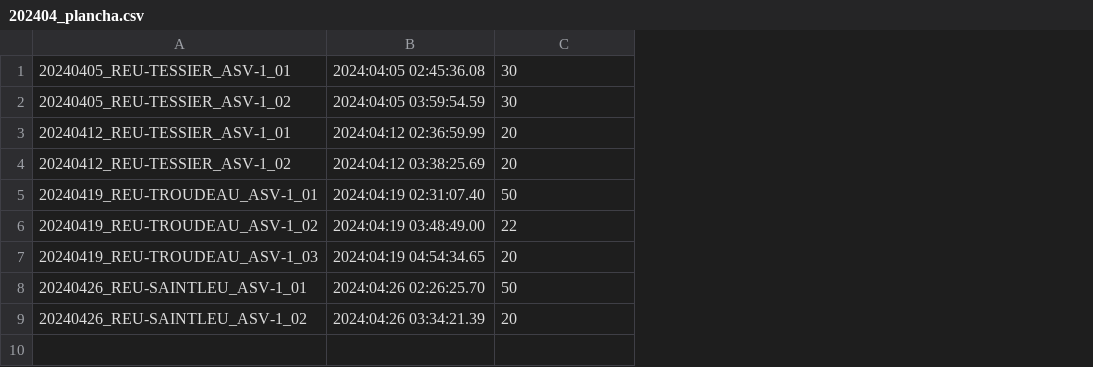
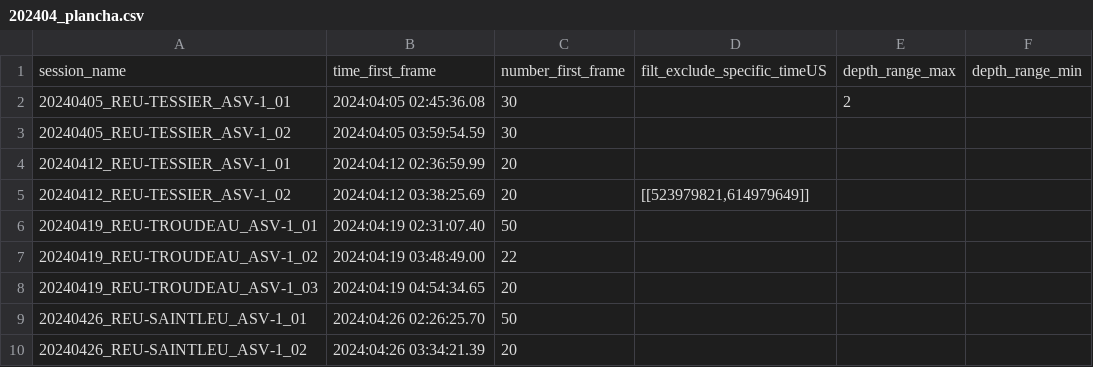
Before and after one commit to SeatizenDOI/plancha-workflow, a CSV file: csv/202404_plancha.csv, drawn as a sheet; addresses are those after the commit; the diff names each change by its address in the sheet, - before the commit and + after, or states it on an @@ line.

```diff
--- a/csv/202404_plancha.csv
+++ b/csv/202404_plancha.csv
+column D, row 5: [[523979821,614979649]]
+column E, row 2: 2
+column F, empty
+row 1: session_name | time_first_frame | number_first_frame | filt_exclude_specific_timeUS | depth_range_max | depth_range_min
```
Also changed, not shown: csv/202403_plancha.csv, 6 other files.
